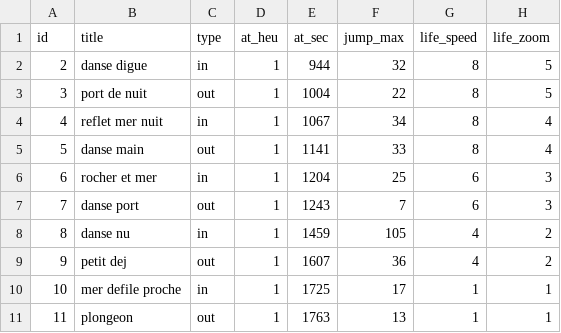
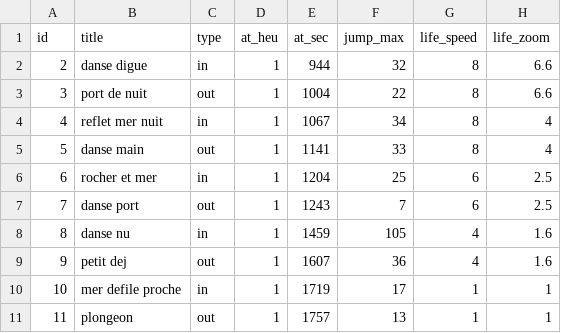
Before and after one commit to dcfvg/temporium, a CSV file: apps/interface/public/score.csv, drawn as a sheet.

Commit message:
Amélioration de l'interface

```diff
--- a/apps/interface/public/score.csv
+++ b/apps/interface/public/score.csv
@@ -1,11 +1,11 @@
 id,title,type,at_heu,at_sec,jump_max,life_speed,life_zoom
-2,danse digue,in,1,944,32,8,5
-3,port de nuit,out,1,1004,22,8,5
+2,danse digue,in,1,944,32,8,6.6
+3,port de nuit,out,1,1004,22,8,6.6
 4,reflet mer nuit,in,1,1067,34,8,4
 5,danse main,out,1,1141,33,8,4
-6,rocher et mer,in,1,1204,25,6,3
-7,danse port,out,1,1243,7,6,3
-8,danse nu,in,1,1459,105,4,2
-9,petit dej,out,1,1607,36,4,2
-10,mer defile proche,in,1,1725,17,1,1
-11,plongeon,out,1,1763,13,1,1
+6,rocher et mer,in,1,1204,25,6,2.5
+7,danse port,out,1,1243,7,6,2.5
+8,danse nu,in,1,1459,105,4,1.6
+9,petit dej,out,1,1607,36,4,1.6
+10,mer defile proche,in,1,1719,17,1,1
+11,plongeon,out,1,1757,13,1,1
```
Also changed, not shown: 10 other files.
